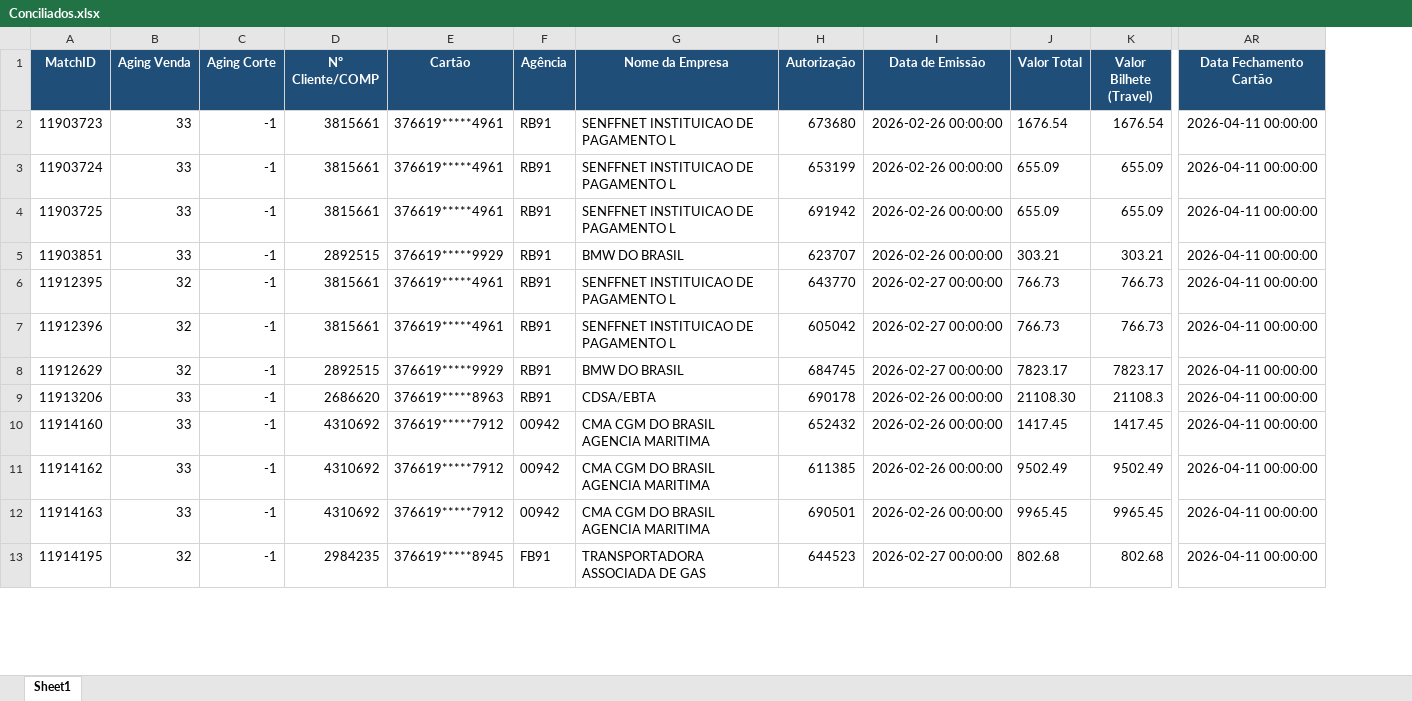
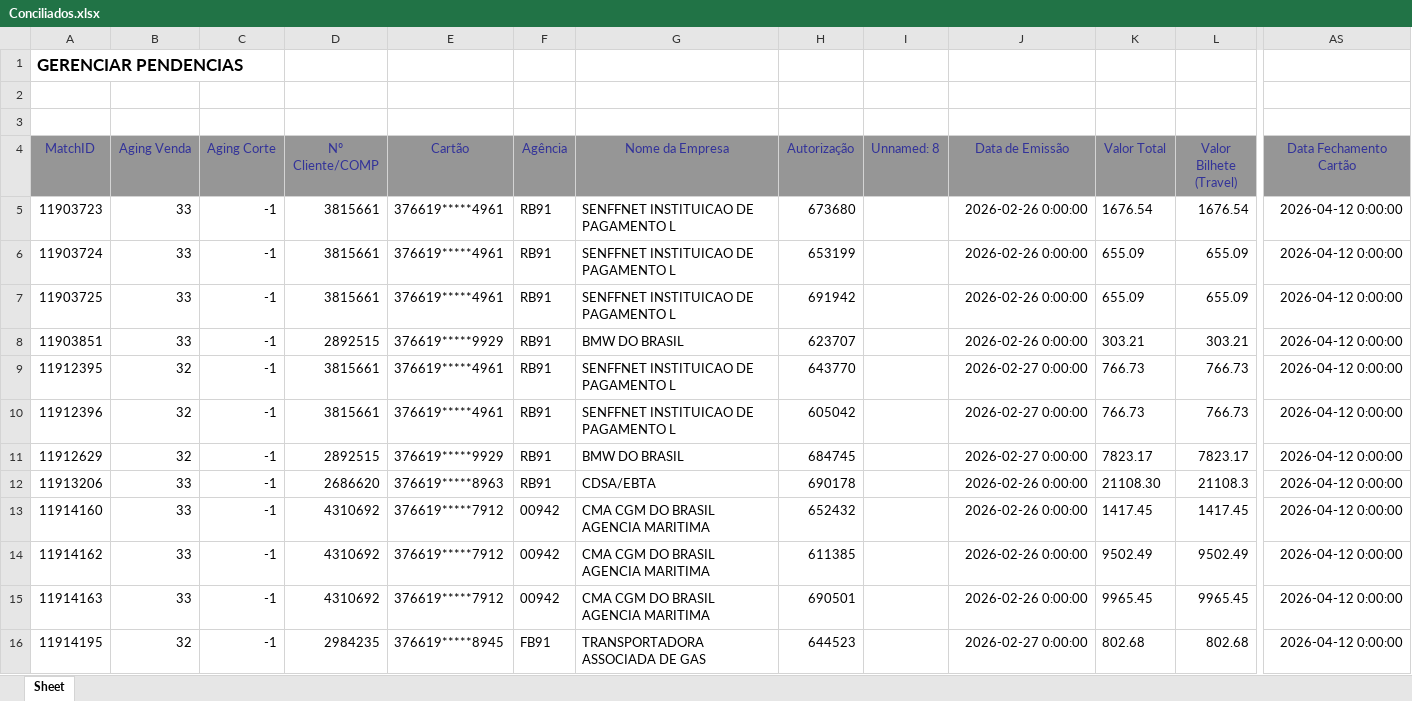
Before and after one commit to Nicolas-Cavalcante/concilia-o-financeira, an Excel workbook: outputs/Corretos/Conciliados.xlsx, sheet Sheet, drawn as a sheet; only a part is shown, gaps mark what is left out; values as stored, in another font and other column widths than the file's, no borders; charts and pictures not drawn; addresses are those after the commit; rows hold the shown columns only; the diff covers the shown part only; the diff names each change by its address in the sheet, - before the commit and + after, or states it on an @@ line.

```diff
--- a/outputs/Corretos/Conciliados.xlsx (sheet Sheet)
+++ b/outputs/Corretos/Conciliados.xlsx (sheet Sheet)
-sheet tab: Sheet1
+sheet tab: Sheet
+column I (Unnamed: 8), empty
+row 1: GERENCIAR PENDENCIAS
+row 2: (empty)
+row 3: (empty)
@@ A4:H4 fill: #1F4E78 → #969696, bold: on → off, text colour: #FFFFFF → #333399 @@
@@ J4:AS4 fill: #1F4E78 → #969696, bold: on → off, text colour: #FFFFFF → #333399 @@
-J5:J8 (Data de Emissão): 2026-02-26 00:00:00
+J5:J8 (Data de Emissão): 2026-02-26 0:00:00
-AS5:AS16 (Data Fechamento Cartão): 2026-04-11 00:00:00
+AS5:AS16 (Data Fechamento Cartão): 2026-04-12 0:00:00
-J9:J11 (Data de Emissão): 2026-02-27 00:00:00
+J9:J11 (Data de Emissão): 2026-02-27 0:00:00
-J12:J15 (Data de Emissão): 2026-02-26 00:00:00
+J12:J15 (Data de Emissão): 2026-02-26 0:00:00
-J16 (Data de Emissão): 2026-02-27 00:00:00
+J16 (Data de Emissão): 2026-02-27 0:00:00
```
Also changed, not shown: 1 added row, 1157 edited cells and cell formats elsewhere in this sheet, charts or pictures, inputs/casos_pendências/PendenciasAereo_20260331-143005.xlsx, logs/historico_execucao.xlsx, 8 other files.
